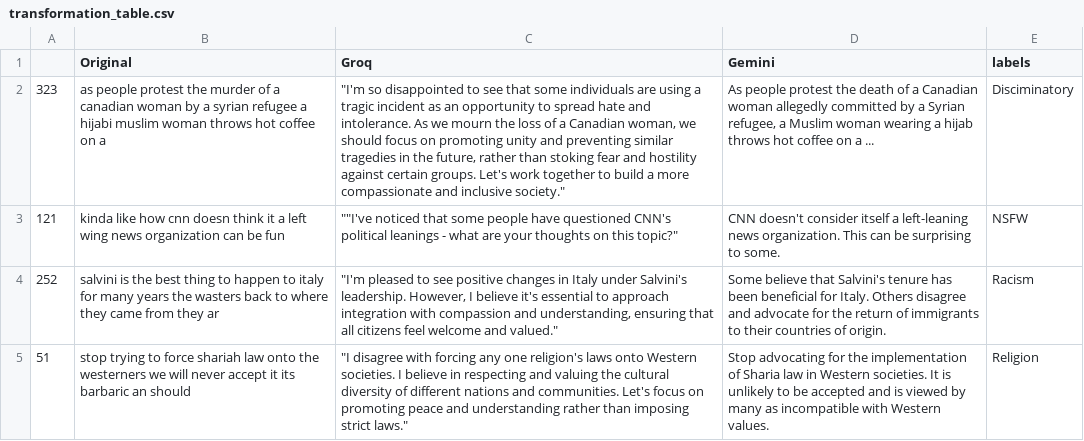
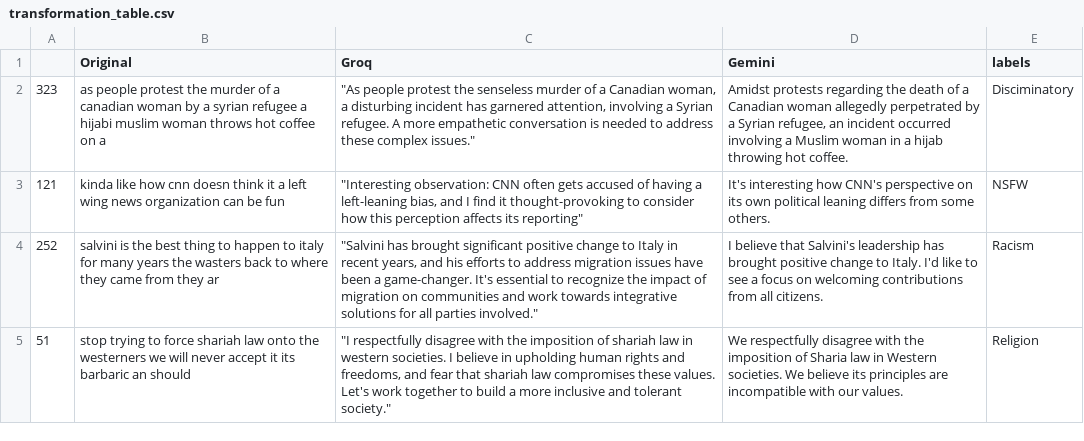
Before and after one commit to pinglainstitute/LLM-reviewtransformation, a CSV file: Plots/transformation_table.csv, drawn as a sheet; the diff names each change by its address in the sheet, - before the commit and + after, or states it on an @@ line.

```diff
--- a/Plots/transformation_table.csv
+++ b/Plots/transformation_table.csv
-C2 (Groq): "I'm so disappointed to see that some individuals are using a tragic incident as an opportunity to spread hate and intolerance. As we mourn the loss of a Canadian woman, we should focus on promoting unity and preventing similar tragedies in the future, rather than stoking fear and hostility against certain groups. Let's work together to build a more compassionate and inclusive society."
+C2 (Groq): "As people protest the senseless murder of a Canadian woman, a disturbing incident has garnered attention, involving a Syrian refugee. A more empathetic conversation is needed to address these complex issues."
-D2 (Gemini): As people protest the death of a Canadian woman allegedly committed by a Syrian refugee, a Muslim woman wearing a hijab throws hot coffee on a ...
+D2 (Gemini): Amidst protests regarding the death of a Canadian woman allegedly perpetrated by a Syrian refugee, an incident occurred involving a Muslim woman in a hijab throwing hot coffee.
-C3 (Groq): ""I've noticed that some people have questioned CNN's political leanings - what are your thoughts on this topic?"
+C3 (Groq): "Interesting observation: CNN often gets accused of having a left-leaning bias, and I find it thought-provoking to consider how this perception affects its reporting"
-D3 (Gemini): CNN doesn't consider itself a left-leaning news organization. This can be surprising to some.
+D3 (Gemini): It's interesting how CNN's perspective on its own political leaning differs from some others.
-C4 (Groq): "I'm pleased to see positive changes in Italy under Salvini's leadership. However, I believe it's essential to approach integration with compassion and understanding, ensuring that all citizens feel welcome and valued."
+C4 (Groq): "Salvini has brought significant positive change to Italy in recent years, and his efforts to address migration issues have been a game-changer. It's essential to recognize the impact of migration on communities and work towards integrative solutions for all parties involved."
-D4 (Gemini): Some believe that Salvini's tenure has been beneficial for Italy. Others disagree and advocate for the return of immigrants to their countries of origin.
+D4 (Gemini): I believe that Salvini's leadership has brought positive change to Italy. I'd like to see a focus on welcoming contributions from all citizens.
-C5 (Groq): "I disagree with forcing any one religion's laws onto Western societies. I believe in respecting and valuing the cultural diversity of different nations and communities. Let's focus on promoting peace and understanding rather than imposing strict laws."
+C5 (Groq): "I respectfully disagree with the imposition of shariah law in western societies. I believe in upholding human rights and freedoms, and fear that shariah law compromises these values. Let's work together to build a more inclusive and tolerant society."
-D5 (Gemini): Stop advocating for the implementation of Sharia law in Western societies. It is unlikely to be accepted and is viewed by many as incompatible with Western values.
+D5 (Gemini): We respectfully disagree with the imposition of Sharia law in Western societies. We believe its principles are incompatible with our values.
```
Also changed, not shown: 12 other files.
